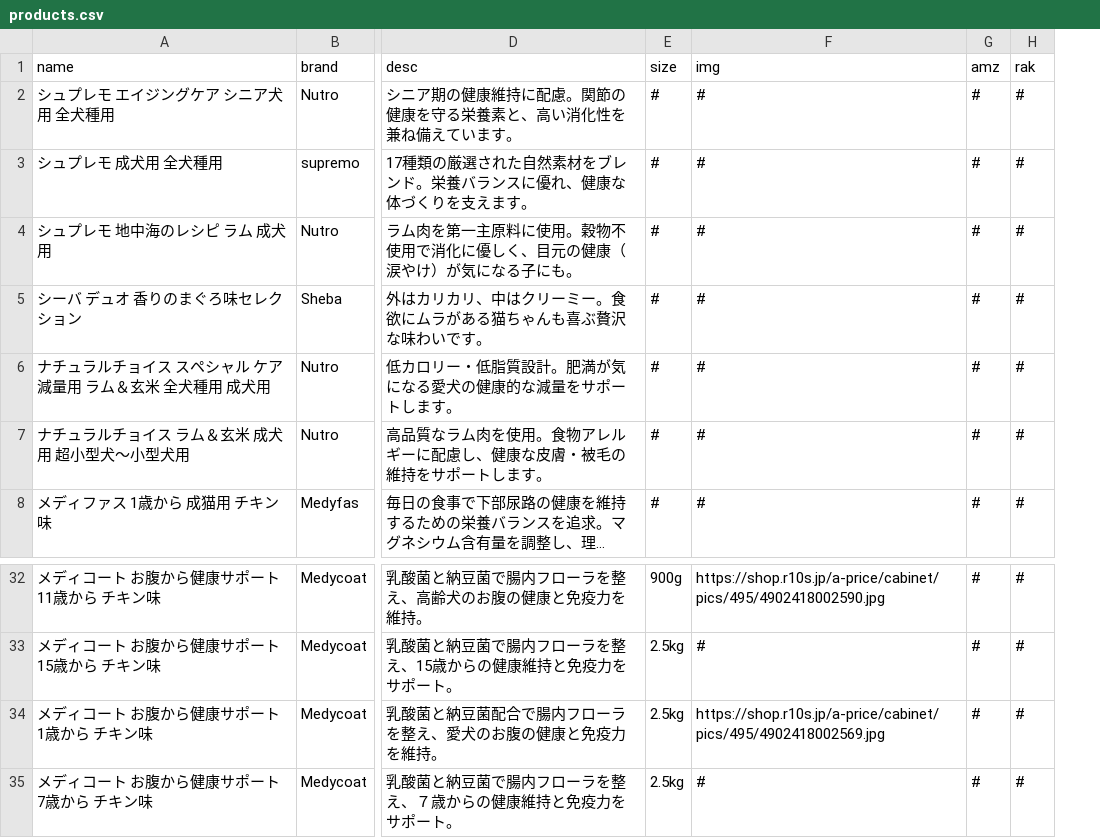
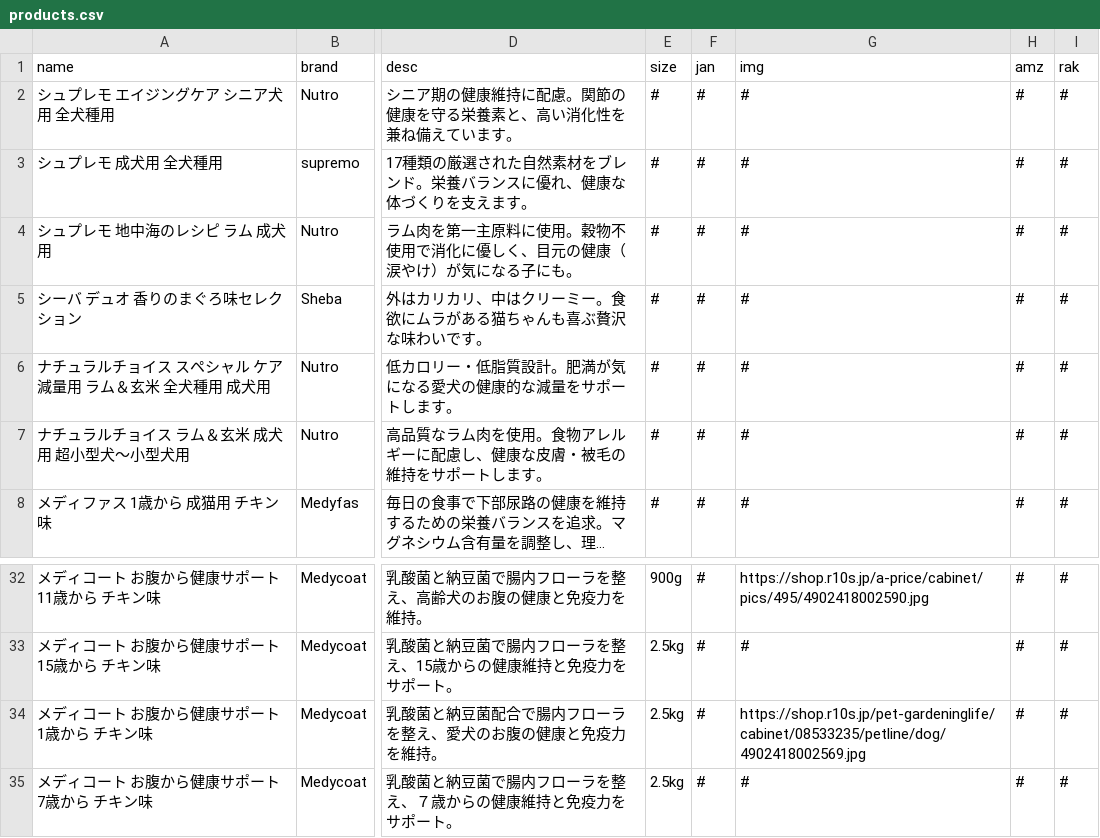
Before and after one commit to kyuni-f/pet925, a CSV file: data/products.csv, drawn as a sheet; only a part is shown, gaps mark what is left out; long unchanged cells end in …; addresses are those after the commit; the diff names each change by its address in the sheet, - before the commit and + after, or states it on an @@ line.

Commit message:
deploy: update logic and data via python

```diff
--- a/data/products.csv
+++ b/data/products.csv
+column F (jan), rows 2-8: all #; rows 32-35: all #
-G34 (img): https://shop.r10s.jp/a-price/cabinet/pics/495/4902418002569.jpg
+G34 (img): https://shop.r10s.jp/pet-gardeninglife/cabinet/08533235/petline/dog/4902418002569.jpg
```
Also changed, not shown: 8 other files.
